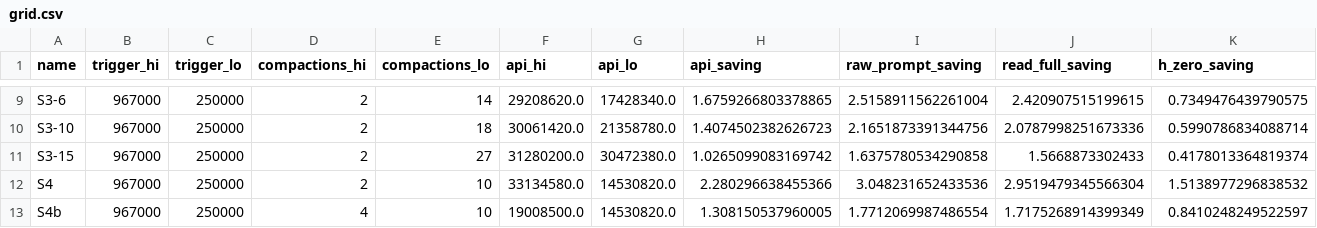
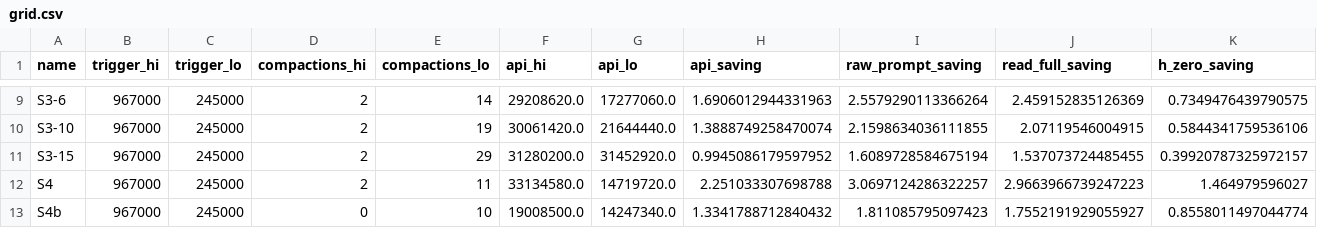
Before and after one commit to inenhesa/claude-code-usage-analysis, a CSV file: outputs/grid.csv, drawn as a sheet; only a part is shown, gaps mark what is left out; the diff covers the shown part only; the diff names each change by its address in the sheet, - before the commit and + after, or states it on an @@ line.

```diff
--- a/outputs/grid.csv
+++ b/outputs/grid.csv
-C9:C13 (trigger_lo): 250000
+C9:C13 (trigger_lo): 245000
-G9 (api_lo): 17428340.0
+G9 (api_lo): 17277060.0
-H9 (api_saving): 1.6759266803378865
+H9 (api_saving): 1.6906012944331963
-I9 (raw_prompt_saving): 2.5158911562261004
+I9 (raw_prompt_saving): 2.5579290113366264
-J9 (read_full_saving): 2.420907515199615
+J9 (read_full_saving): 2.459152835126369
-E10 (compactions_lo): 18
+E10 (compactions_lo): 19
-G10 (api_lo): 21358780.0
+G10 (api_lo): 21644440.0
-H10 (api_saving): 1.4074502382626723
+H10 (api_saving): 1.3888749258470074
-I10 (raw_prompt_saving): 2.1651873391344756
+I10 (raw_prompt_saving): 2.1598634036111855
-J10 (read_full_saving): 2.0787998251673336
+J10 (read_full_saving): 2.07119546004915
-K10 (h_zero_saving): 0.5990786834088714
+K10 (h_zero_saving): 0.5844341759536106
-E11 (compactions_lo): 27
+E11 (compactions_lo): 29
-G11 (api_lo): 30472380.0
+G11 (api_lo): 31452920.0
-H11 (api_saving): 1.0265099083169742
+H11 (api_saving): 0.9945086179597952
-I11 (raw_prompt_saving): 1.6375780534290858
+I11 (raw_prompt_saving): 1.6089728584675194
-J11 (read_full_saving): 1.5668873302433
+J11 (read_full_saving): 1.537073724485455
-K11 (h_zero_saving): 0.4178013364819374
+K11 (h_zero_saving): 0.39920787325972157
-E12 (compactions_lo): 10
+E12 (compactions_lo): 11
-G12 (api_lo): 14530820.0
+G12 (api_lo): 14719720.0
-H12 (api_saving): 2.280296638455366
+H12 (api_saving): 2.251033307698788
-I12 (raw_prompt_saving): 3.048231652433536
+I12 (raw_prompt_saving): 3.0697124286322257
-J12 (read_full_saving): 2.9519479345566304
+J12 (read_full_saving): 2.9663966739247223
-K12 (h_zero_saving): 1.5138977296838532
+K12 (h_zero_saving): 1.464979596027
-D13 (compactions_hi): 4
+D13 (compactions_hi): 0
-G13 (api_lo): 14530820.0
+G13 (api_lo): 14247340.0
-H13 (api_saving): 1.308150537960005
+H13 (api_saving): 1.3341788712840432
-I13 (raw_prompt_saving): 1.7712069987486554
+I13 (raw_prompt_saving): 1.811085795097423
-J13 (read_full_saving): 1.7175268914399349
+J13 (read_full_saving): 1.7552191929055927
-K13 (h_zero_saving): 0.8410248249522597
+K13 (h_zero_saving): 0.8558011497044774
```
Also changed, not shown: 1 added row and 95 edited cells elsewhere in this file, 36 other files.
